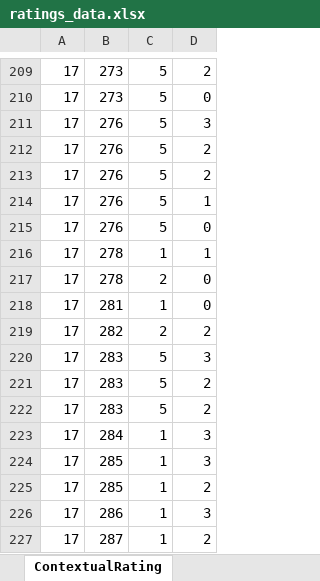
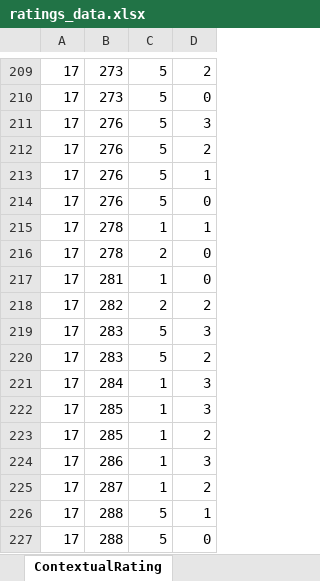
Before and after one commit to alexkraj/Recommender-Systems, an Excel workbook: data/Pre-Filtered/ratings_data.xlsx, sheet ContextualRating, drawn as a sheet; only a part is shown, gaps mark what is left out; the shorter side is filled out with more unchanged rows; values as stored, in another font and other column widths than the file's, no borders; the diff names each change by its address in the sheet, - before the commit and + after, or states it on an @@ line.

```diff
--- a/data/Pre-Filtered/ratings_data.xlsx (sheet ContextualRating)
+++ b/data/Pre-Filtered/ratings_data.xlsx (sheet ContextualRating)
-row 213: 17 | 276 | 5 | 2
-row 221: 17 | 283 | 5 | 2
```
Also changed, not shown: data/Pre-Filtered/ratings_data_edited.xlsx, 4 other files.
